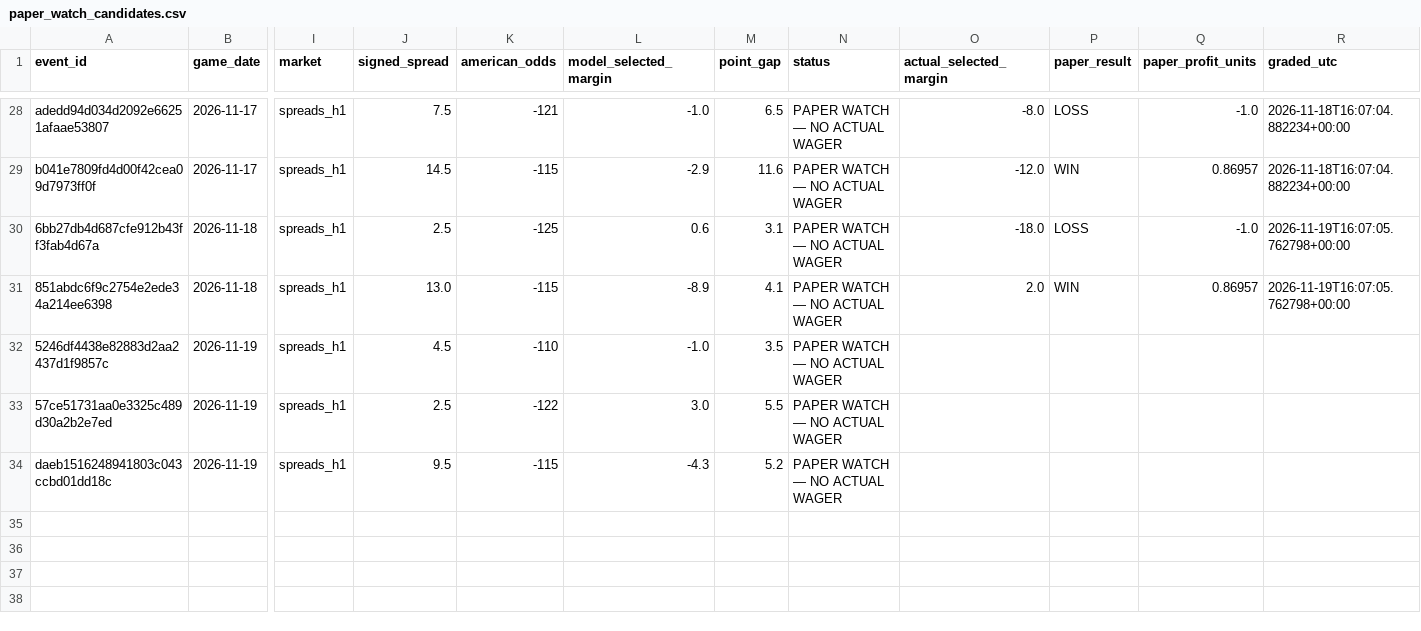
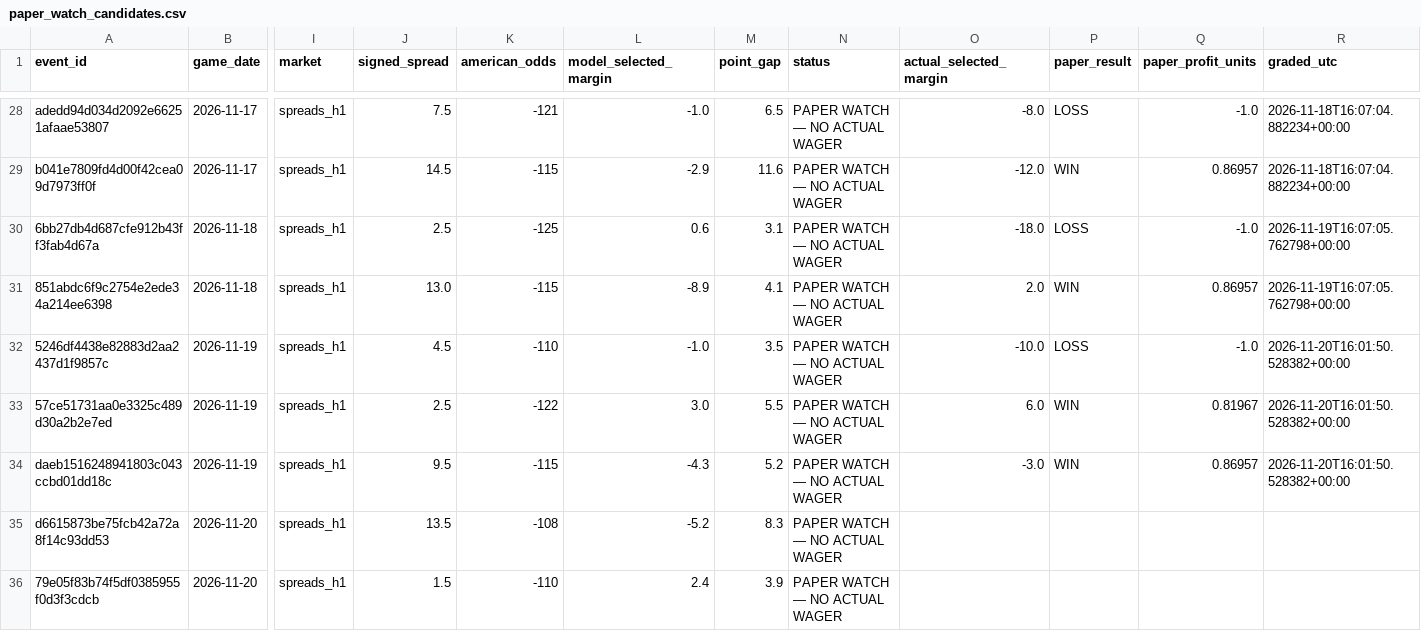
Before and after one commit to chelselaina/first-half-edge, a CSV file: data/paper_watch_candidates.csv, drawn as a sheet; only a part is shown, gaps mark what is left out; rows hold the shown columns only; the diff names each change by its address in the sheet, - before the commit and + after, or states it on an @@ line.

```diff
--- a/data/paper_watch_candidates.csv
+++ b/data/paper_watch_candidates.csv
-O32 (actual_selected_margin): (empty)
+O32 (actual_selected_margin): -10.0
-P32 (paper_result): (empty)
+P32 (paper_result): LOSS
-Q32 (paper_profit_units): (empty)
+Q32 (paper_profit_units): -1.0
-R32:R34 (graded_utc): (empty)
+R32:R34 (graded_utc): 2026-11-20T16:01:50.528382+00:00
-O33 (actual_selected_margin): (empty)
+O33 (actual_selected_margin): 6.0
-P33:P34 (paper_result): (empty)
+P33:P34 (paper_result): WIN
-Q33 (paper_profit_units): (empty)
+Q33 (paper_profit_units): 0.81967
-O34 (actual_selected_margin): (empty)
+O34 (actual_selected_margin): -3.0
-Q34 (paper_profit_units): (empty)
+Q34 (paper_profit_units): 0.86957
+row 35: d6615873be75fcb42a72a8f14c93dd53 | 2026-11-20 | spreads_h1 | 13.5 | -108 | -5.2 | 8.3 | PAPER WATCH — NO ACTUAL WAGER
+row 36: 79e05f83b74f5df0385955f0d3f3cdcb | 2026-11-20 | spreads_h1 | 1.5 | -110 | 2.4 | 3.9 | PAPER WATCH — NO ACTUAL WAGER
```
Also changed, not shown: 1 other file.
